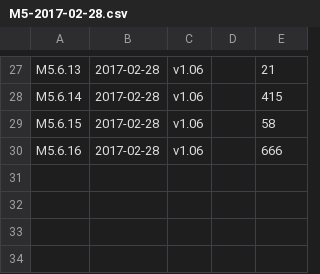
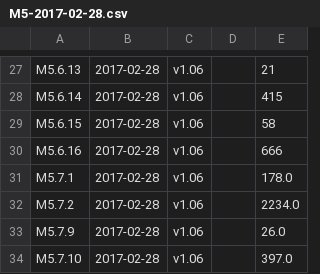
Before and after one commit to private-octopus/ithitools, a CSV file: data/M5-2017-02-28.csv, drawn as a sheet; only a part is shown, gaps mark what is left out; the diff names each change by its address in the sheet, - before the commit and + after, or states it on an @@ line.

```diff
--- a/data/M5-2017-02-28.csv
+++ b/data/M5-2017-02-28.csv
+row 31: M5.7.1 | 2017-02-28 | v1.06 |  | 178.0
+row 32: M5.7.2 | 2017-02-28 | v1.06 |  | 2234.0
+row 33: M5.7.9 | 2017-02-28 | v1.06 |  | 26.0
+row 34: M5.7.10 | 2017-02-28 | v1.06 |  | 397.0
```
Also changed, not shown: data/M5-2017-01-31.csv, 9 other files.
